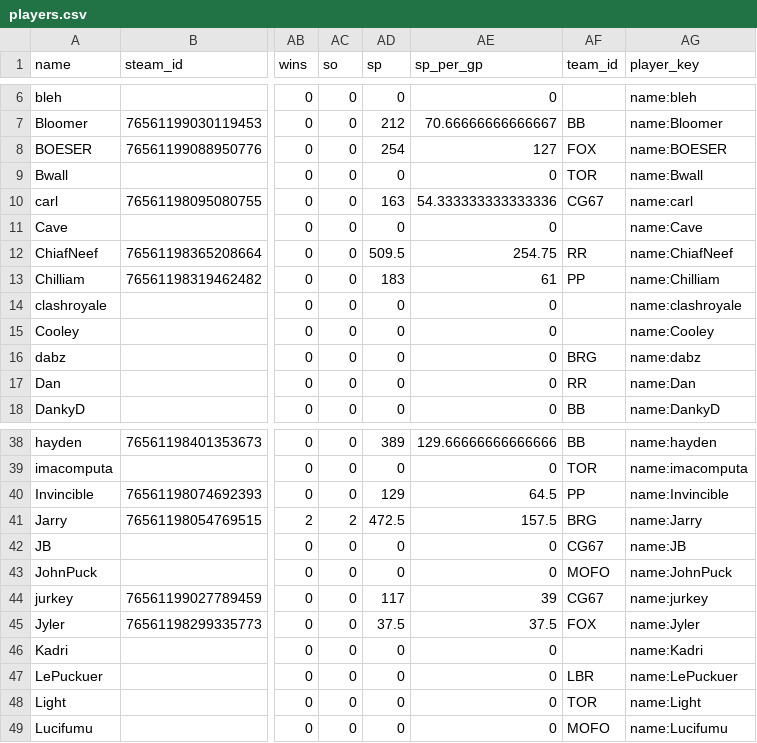
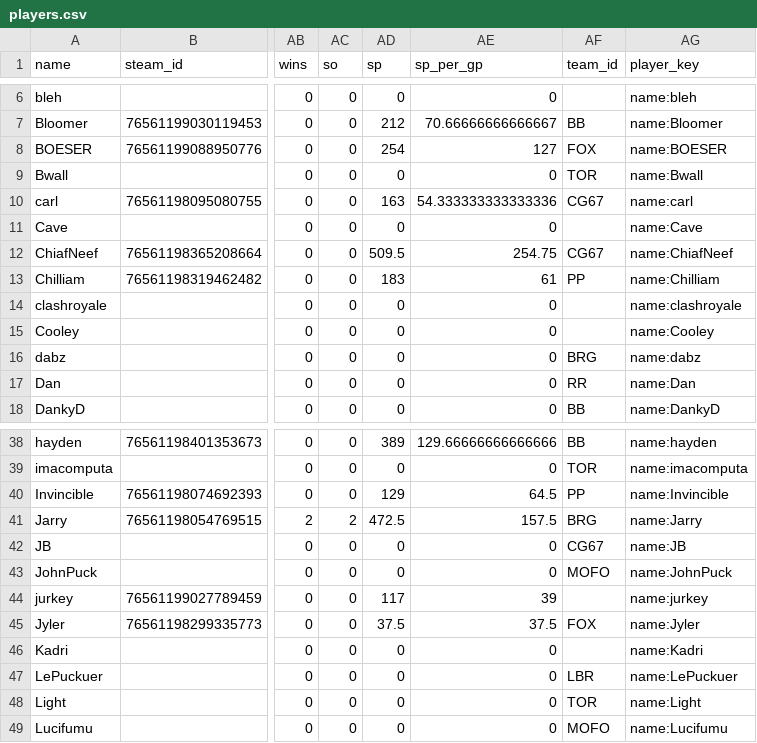
Before and after one commit to SundinWCPL/WCPL, a CSV file: data/S2/players.csv, drawn as a sheet; only a part is shown, gaps mark what is left out; the diff names each change by its address in the sheet, - before the commit and + after, or states it on an @@ line.

Commit message:
Chief to CG67, Jurkey to free agents. Welcome back Marcus!

```diff
--- a/data/S2/players.csv
+++ b/data/S2/players.csv
-AF12 (team_id): RR
+AF12 (team_id): CG67
-AF44 (team_id): CG67
+AF44 (team_id): (empty)
```
